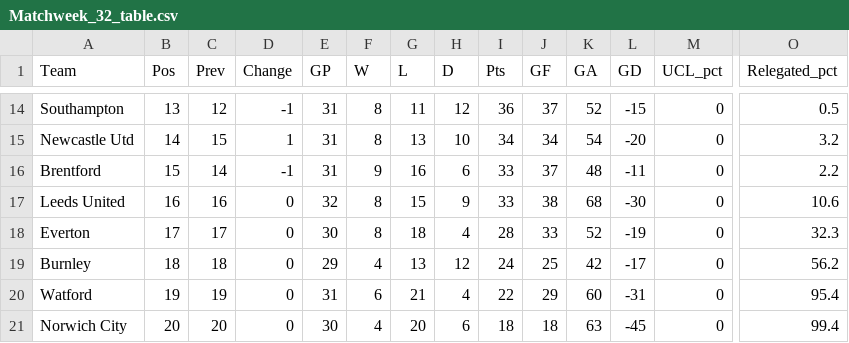
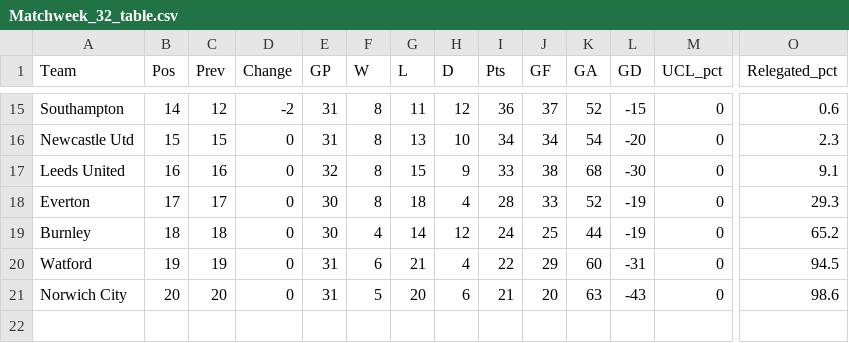
Before and after one commit to weaversd/EPL_2021-2022, a CSV file: current_table_output/Matchweek_32_table.csv, drawn as a sheet; only a part is shown, gaps mark what is left out; removed rows and columns are numbered as before the commit, all else as after; rows hold the shown columns only; the diff covers the shown part only; the diff names each change by its address in the sheet, - before the commit and + after, or states it on an @@ line.

```diff
--- a/current_table_output/Matchweek_32_table.csv
+++ b/current_table_output/Matchweek_32_table.csv
-B15 (Pos): 13
+B15 (Pos): 14
-D15 (Change): -1
+D15 (Change): -2
-O15 (Relegated_pct): 0.5
+O15 (Relegated_pct): 0.6
-B16 (Pos): 14
+B16 (Pos): 15
-D16 (Change): 1
+D16 (Change): 0
-O16 (Relegated_pct): 3.2
+O16 (Relegated_pct): 2.3
-row 16: Brentford | 15 | 14 | -1 | 31 | 9 | 16 | 6 | 33 | 37 | 48 | -11 | 0 | 2.2
-O17 (Relegated_pct): 10.6
+O17 (Relegated_pct): 9.1
-O18 (Relegated_pct): 32.3
+O18 (Relegated_pct): 29.3
-E19 (GP): 29
+E19 (GP): 30
-G19 (L): 13
+G19 (L): 14
-K19 (GA): 42
+K19 (GA): 44
-L19 (GD): -17
+L19 (GD): -19
-O19 (Relegated_pct): 56.2
+O19 (Relegated_pct): 65.2
-O20 (Relegated_pct): 95.4
+O20 (Relegated_pct): 94.5
-E21 (GP): 30
+E21 (GP): 31
-F21 (W): 4
+F21 (W): 5
-I21 (Pts): 18
+I21 (Pts): 21
-J21 (GF): 18
+J21 (GF): 20
-L21 (GD): -45
+L21 (GD): -43
-O21 (Relegated_pct): 99.4
+O21 (Relegated_pct): 98.6
```
Also changed, not shown: 2 added rows, 1 removed row and 30 edited cells elsewhere in this file, SPI_tables/Matchweek_32_SPI.csv, 34 other files.
